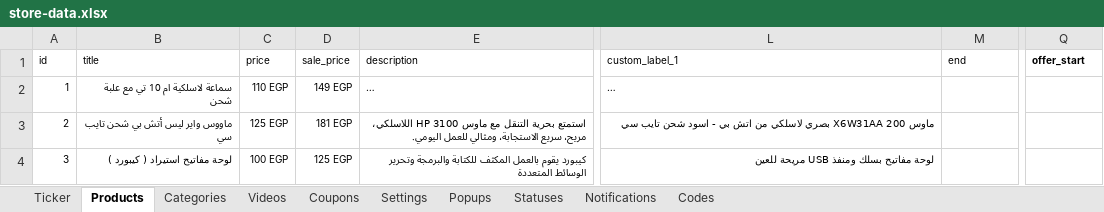
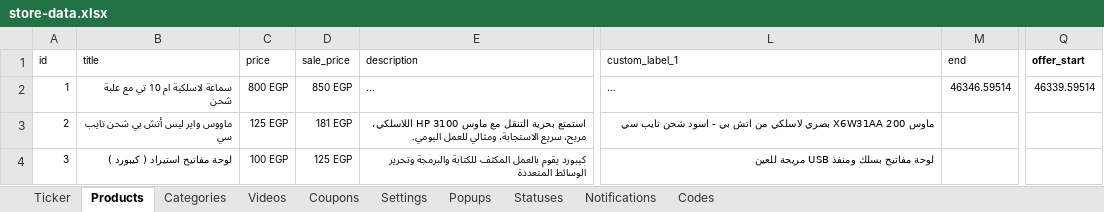
Before and after one commit to mashily/mashily-store, an Excel workbook: store-data.xlsx, sheet Products, drawn as a sheet; only a part is shown, gaps mark what is left out; long unchanged cells end in …; values as stored, in another font and other column widths than the file's, no borders; the diff names each change by its address in the sheet, - before the commit and + after, or states it on an @@ line.

```diff
--- a/store-data.xlsx (sheet Products)
+++ b/store-data.xlsx (sheet Products)
-C2 (price): 110 EGP
+C2 (price): 800 EGP
-D2 (sale_price): 149 EGP
+D2 (sale_price): 850 EGP
-M2 (end): (empty)
+M2 (end): 46346.59514
-Q2 (offer_start): (empty)
+Q2 (offer_start): 46339.59514
```
Also changed, not shown: sheet Categories, 9 other files.
